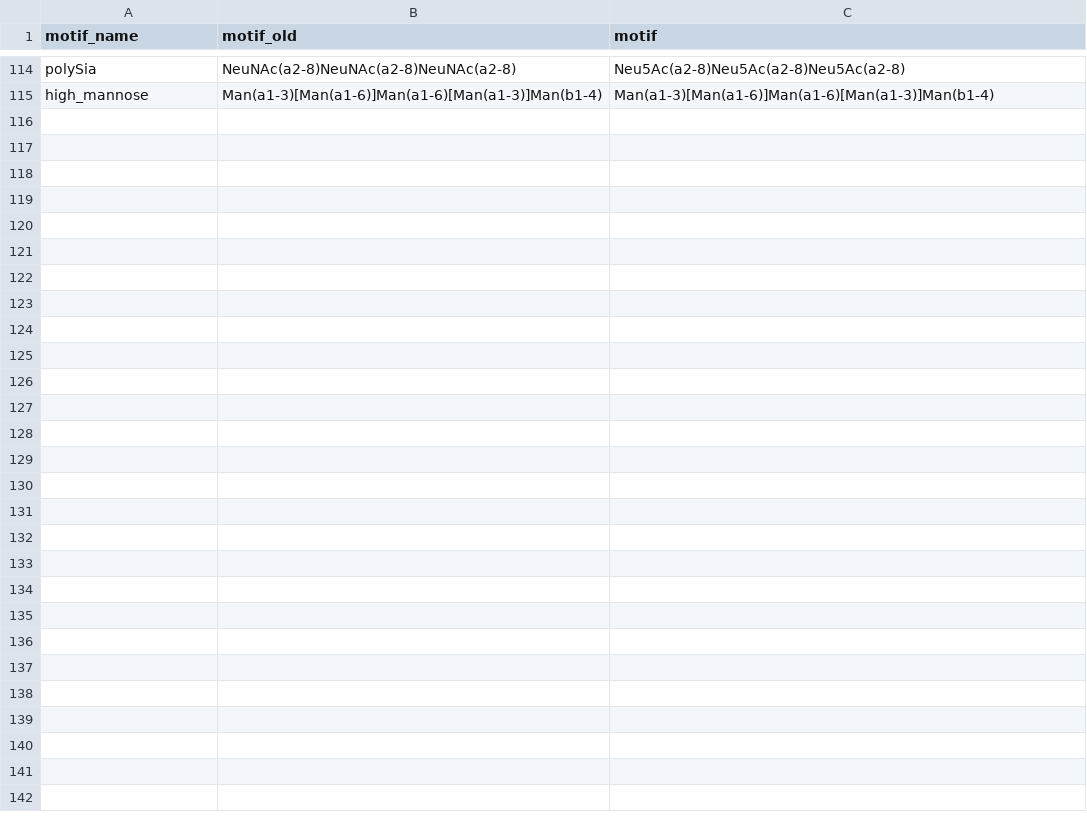
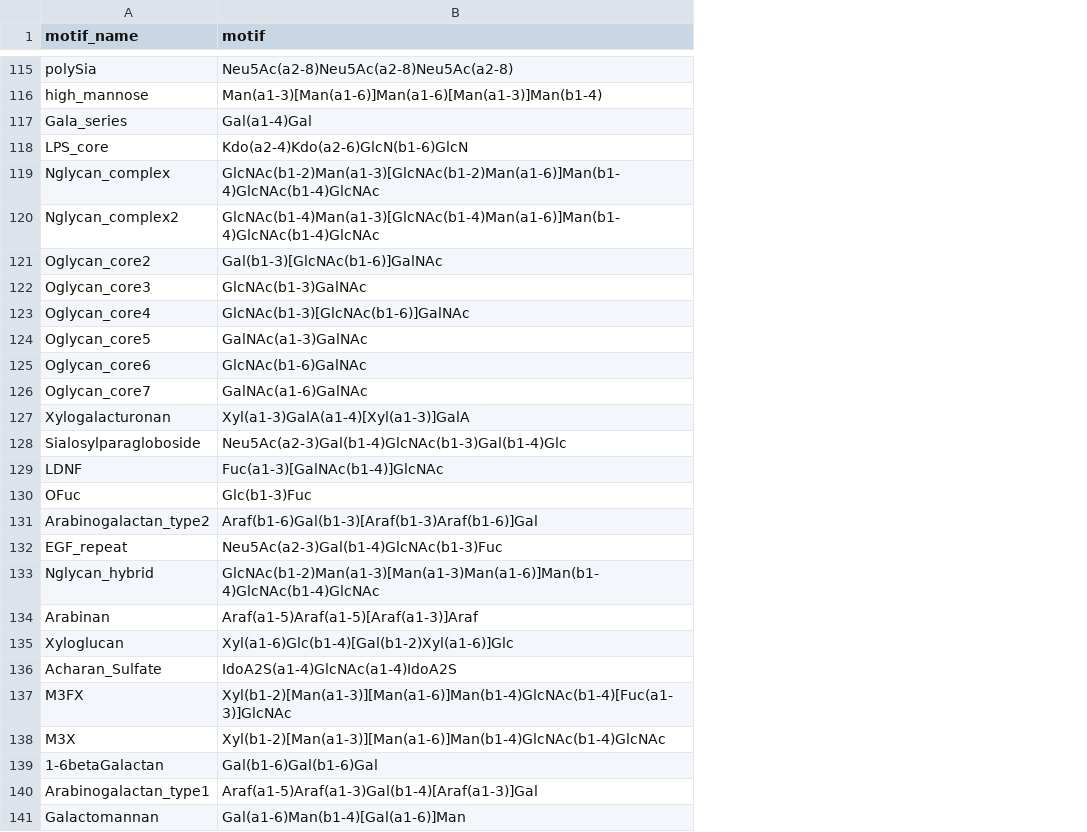
Before and after one commit to BojarLab/glycowork, a CSV file: build/lib/glycowork/glycan_data/glycan_motifs.csv, drawn as a sheet; only a part is shown, gaps mark what is left out; removed rows and columns are numbered as before the commit, all else as after; the diff covers the shown part only; the diff names each change by its address in the sheet, - before the commit and + after, or states it on an @@ line.

Commit message:
update motif list

```diff
--- a/build/lib/glycowork/glycan_data/glycan_motifs.csv
+++ b/build/lib/glycowork/glycan_data/glycan_motifs.csv
-column B (motif_old), rows 114-115: NeuNAc(a2-8)NeuNAc(a2-8)NeuNAc(a2-8) | Man(a1-3)[Man(a1-6)]Man(a1-6)[Man(a1-3)]Man(b1-4)
+row 117: Gala_series | Gal(a1-4)Gal
+row 118: LPS_core | Kdo(a2-4)Kdo(a2-6)GlcN(b1-6)GlcN
+row 119: Nglycan_complex | GlcNAc(b1-2)Man(a1-3)[GlcNAc(b1-2)Man(a1-6)]Man(b1-4)GlcNAc(b1-4)GlcNAc
+row 120: Nglycan_complex2 | GlcNAc(b1-4)Man(a1-3)[GlcNAc(b1-4)Man(a1-6)]Man(b1-4)GlcNAc(b1-4)GlcNAc
+row 121: Oglycan_core2 | Gal(b1-3)[GlcNAc(b1-6)]GalNAc
+row 122: Oglycan_core3 | GlcNAc(b1-3)GalNAc
+row 123: Oglycan_core4 | GlcNAc(b1-3)[GlcNAc(b1-6)]GalNAc
+row 124: Oglycan_core5 | GalNAc(a1-3)GalNAc
+row 125: Oglycan_core6 | GlcNAc(b1-6)GalNAc
+row 126: Oglycan_core7 | GalNAc(a1-6)GalNAc
+row 127: Xylogalacturonan | Xyl(a1-3)GalA(a1-4)[Xyl(a1-3)]GalA
+row 128: Sialosylparagloboside | Neu5Ac(a2-3)Gal(b1-4)GlcNAc(b1-3)Gal(b1-4)Glc
+row 129: LDNF | Fuc(a1-3)[GalNAc(b1-4)]GlcNAc
+row 130: OFuc | Glc(b1-3)Fuc
+row 131: Arabinogalactan_type2 | Araf(b1-6)Gal(b1-3)[Araf(b1-3)Araf(b1-6)]Gal
+row 132: EGF_repeat | Neu5Ac(a2-3)Gal(b1-4)GlcNAc(b1-3)Fuc
+row 133: Nglycan_hybrid | GlcNAc(b1-2)Man(a1-3)[Man(a1-3)Man(a1-6)]Man(b1-4)GlcNAc(b1-4)GlcNAc
+row 134: Arabinan | Araf(a1-5)Araf(a1-5)[Araf(a1-3)]Araf
+row 135: Xyloglucan | Xyl(a1-6)Glc(b1-4)[Gal(b1-2)Xyl(a1-6)]Glc
+row 136: Acharan_Sulfate | IdoA2S(a1-4)GlcNAc(a1-4)IdoA2S
+row 137: M3FX | Xyl(b1-2)[Man(a1-3)][Man(a1-6)]Man(b1-4)GlcNAc(b1-4)[Fuc(a1-3)]GlcNAc
+row 138: M3X | Xyl(b1-2)[Man(a1-3)][Man(a1-6)]Man(b1-4)GlcNAc(b1-4)GlcNAc
+row 139: 1-6betaGalactan | Gal(b1-6)Gal(b1-6)Gal
+row 140: Arabinogalactan_type1 | Araf(a1-5)Araf(a1-3)Gal(b1-4)[Araf(a1-3)]Gal
+row 141: Galactomannan | Gal(a1-6)Man(b1-4)[Gal(a1-6)]Man
```
Also changed, not shown: 1 added row and 4 edited cells elsewhere in this file, glycowork/glycan_data/glycan_motifs.csv, 11 other files.
